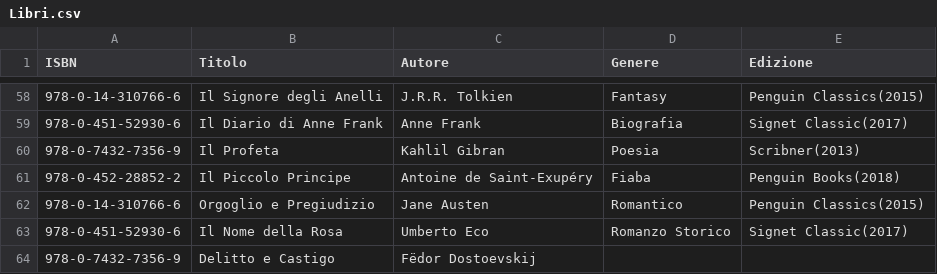
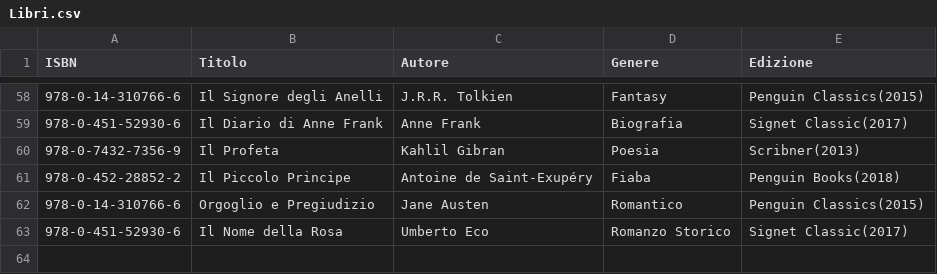
Before and after one commit to Andrea-Martino/LibreriaDefinitiva, a CSV file: LibreriaDefinitiva/Libri.csv, drawn as a sheet; only a part is shown, gaps mark what is left out; the diff names each change by its address in the sheet, - before the commit and + after, or states it on an @@ line.

```diff
--- a/LibreriaDefinitiva/Libri.csv
+++ b/LibreriaDefinitiva/Libri.csv
-row 64: 978-0-7432-7356-9 | Delitto e Castigo | Fëdor Dostoevskij
```
Also changed, not shown: 2 other files.
